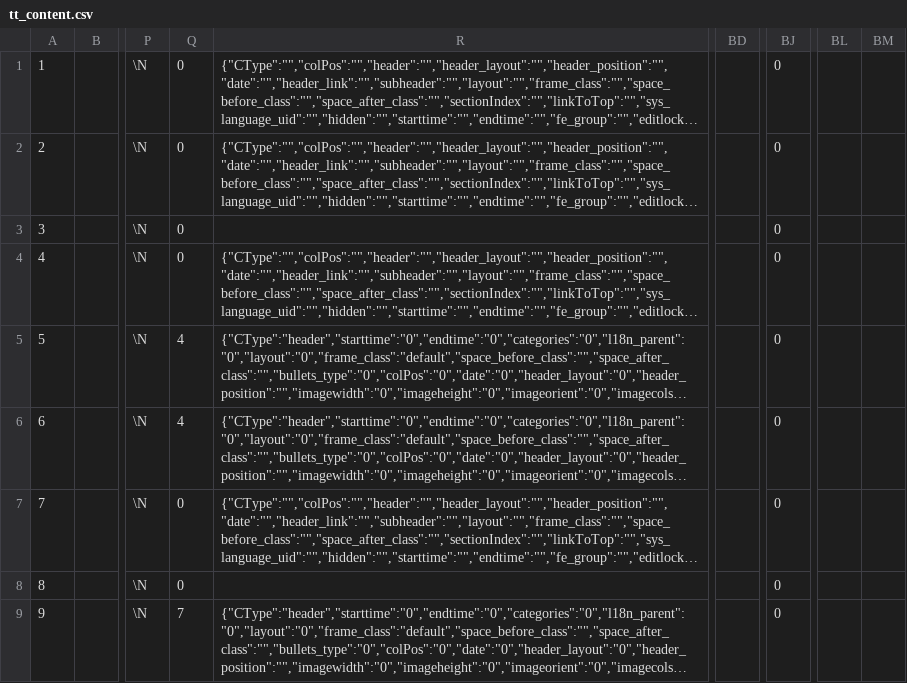
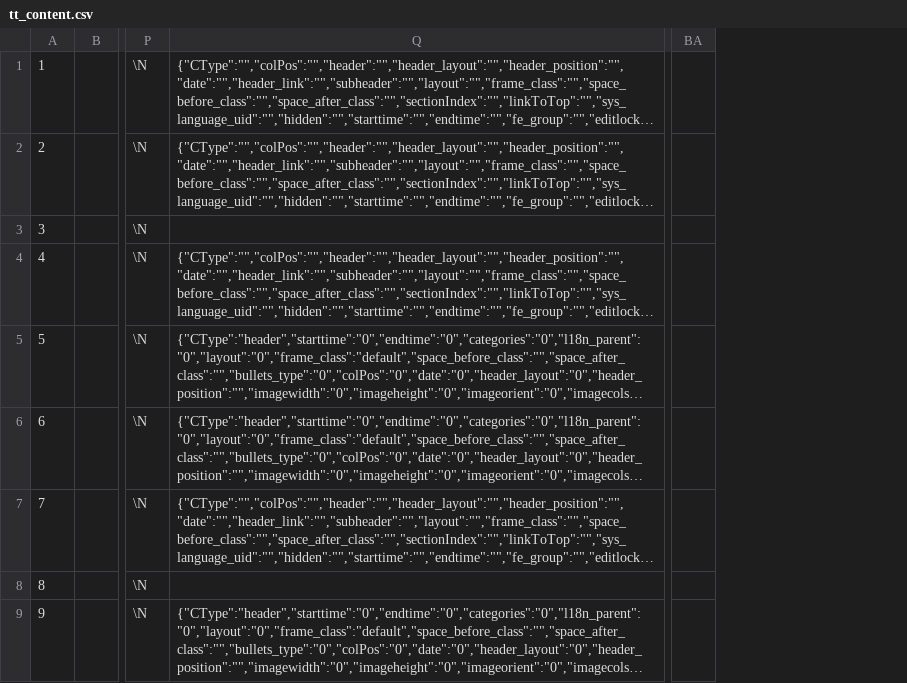
Before and after one commit to in2code-de/in2publish_core, a CSV file: .project/data/dumps/local/tt_content.csv, drawn as a sheet; only a part is shown, gaps mark what is left out; long unchanged cells end in …; removed rows and columns are numbered as before the commit, all else as after; the diff names each change by its address in the sheet, - before the commit and + after, or states it on an @@ line.

Commit message:
[DEV] Update dumps for local development and testing

```diff
--- a/.project/data/dumps/local/tt_content.csv
+++ b/.project/data/dumps/local/tt_content.csv
-column Q, rows 1-9: 0 | 0 | 0 | 0 | 4 | 4 | 0 | 0 | 7
+column BA, empty
-column BD, empty
-column BJ, rows 1-9: all 0
-column BL, empty
-column BM, empty
```
Also changed, not shown: .project/data/dumps/foreign/pages.csv, .project/data/dumps/foreign/sys_file_metadata.csv, 16 other files.
